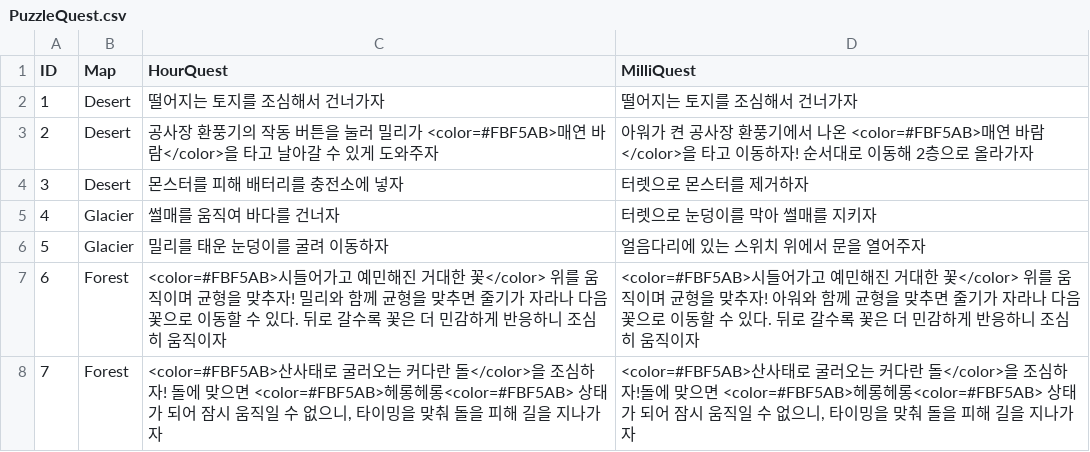
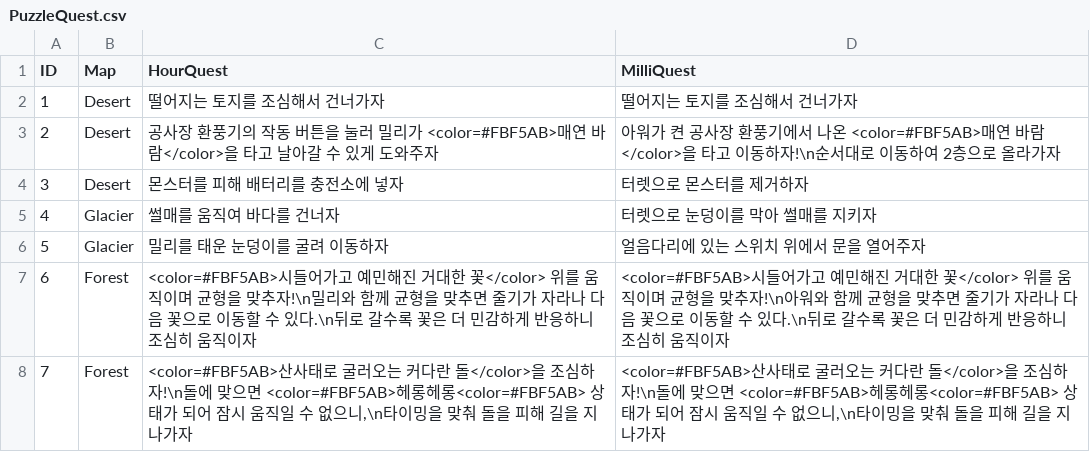
Before and after one commit to limce106/ClockMate, a CSV file: ClockMate/Assets/Resources/LocalData/PuzzleQuest/PuzzleQuest.csv, drawn as a sheet.

Commit message:
chore: add enter in puzzle quest csv

```diff
--- a/ClockMate/Assets/Resources/LocalData/PuzzleQuest/PuzzleQuest.csv
+++ b/ClockMate/Assets/Resources/LocalData/PuzzleQuest/PuzzleQuest.csv
@@ -2,3 +2,3 @@
 1,Desert,"떨어지는 토지를 조심해서 건너가자","떨어지는 토지를 조심해서 건너가자"
-2,Desert,"공사장 환풍기의 작동 버튼을 눌러 밀리가 <color=#FBF5AB>매연 바람</color>을 타고 날아갈 수 있게 도와주자","아워가 켠 공사장 환풍기에서 나온 <color=#FBF5AB>매연 바람</color>을 타고 이동하자! 순서대로 이동해 2층으로 올라가자"
+2,Desert,"공사장 환풍기의 작동 버튼을 눌러 밀리가 <color=#FBF5AB>매연 바람</color>을 타고 날아갈 수 있게 도와주자","아워가 켠 공사장 환풍기에서 나온 <color=#FBF5AB>매연 바람</color>을 타고 이동하자!\n순서대로 이동하여 2층으로 올라가자"
 3,Desert,"몬스터를 피해 배터리를 충전소에 넣자","터렛으로 몬스터를 제거하자"
@@ -6,3 +6,3 @@
 5,Glacier,"밀리를 태운 눈덩이를 굴려 이동하자","얼음다리에 있는 스위치 위에서 문을 열어주자"
-6,Forest,"<color=#FBF5AB>시들어가고 예민해진 거대한 꽃</color> 위를 움직이며 균형을 맞추자! 밀리와 함께 균형을 맞추면 줄기가 자라나 다음 꽃으로 이동할 수 있다. 뒤로 갈수록 꽃은 더 민감하게 반응하니 조심히 움직이자","<color=#FBF5AB>시들어가고 예민해진 거대한 꽃</color> 위를 움직이며 균형을 맞추자! 아워와 함께 균형을 맞추면 줄기가 자라나 다음 꽃으로 이동할 수 있다. 뒤로 갈수록 꽃은 더 민감하게 반응하니 조심히 움직이자"
-7,Forest,"<color=#FBF5AB>산사태로 굴러오는 커다란 돌</color>을 조심하자! 돌에 맞으면 <color=#FBF5AB>헤롱헤롱<color=#FBF5AB> 상태가 되어 잠시 움직일 수 없으니, 타이밍을 맞춰 돌을 피해 길을 지나가자","<color=#FBF5AB>산사태로 굴러오는 커다란 돌</color>을 조심하자!돌에 맞으면 <color=#FBF5AB>헤롱헤롱<color=#FBF5AB> 상태가 되어 잠시 움직일 수 없으니, 타이밍을 맞춰 돌을 피해 길을 지나가자"
+6,Forest,"<color=#FBF5AB>시들어가고 예민해진 거대한 꽃</color> 위를 움직이며 균형을 맞추자!\n밀리와 함께 균형을 맞추면 줄기가 자라나 다음 꽃으로 이동할 수 있다.\n뒤로 갈수록 꽃은 더 민감하게 반응하니 조심히 움직이자","<color=#FBF5AB>시들어가고 예민해진 거대한 꽃</color> 위를 움직이며 균형을 맞추자!\n아워와 함께 균형을 맞추면 줄기가 자라나 다음 꽃으로 이동할 수 있다.\n뒤로 갈수록 꽃은 더 민감하게 반응하니 조심히 움직이자"
+7,Forest,"<color=#FBF5AB>산사태로 굴러오는 커다란 돌</color>을 조심하자!\n돌에 맞으면 <color=#FBF5AB>헤롱헤롱<color=#FBF5AB> 상태가 되어 잠시 움직일 수 없으니,\n타이밍을 맞춰 돌을 피해 길을 지나가자","<color=#FBF5AB>산사태로 굴러오는 커다란 돌</color>을 조심하자!\n돌에 맞으면 <color=#FBF5AB>헤롱헤롱<color=#FBF5AB> 상태가 되어 잠시 움직일 수 없으니,\n타이밍을 맞춰 돌을 피해 길을 지나가자"
```
